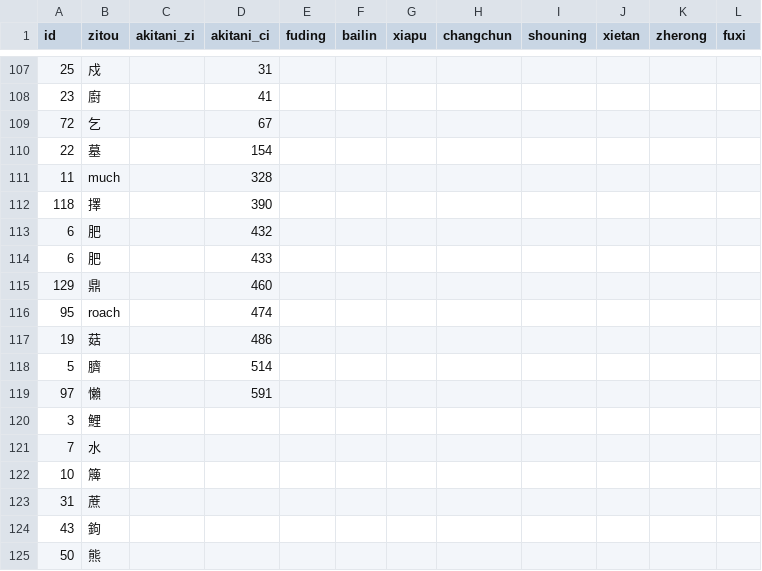
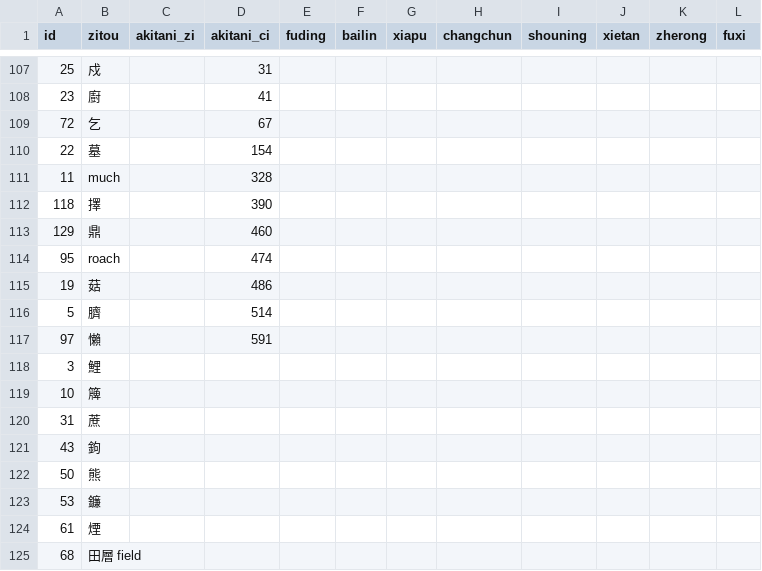
Before and after one commit to jtcarlyle/minyu-map, a TSV file: data/akitani-funing.tsv, drawn as a sheet; only a part is shown, gaps mark what is left out; the shorter side is filled out with more unchanged rows; the diff names each change by its address in the sheet, - before the commit and + after, or states it on an @@ line.

Commit message:
"added new data"

```diff
--- a/data/akitani-funing.tsv
+++ b/data/akitani-funing.tsv
-row 113: 6 | 肥 |  | 432
-row 114: 6 | 肥 |  | 433
-row 121: 7 | 水
```
Also changed, not shown: data/akitani-gutian.tsv, data/akitani-minbei-zi.tsv, 21 other files.
